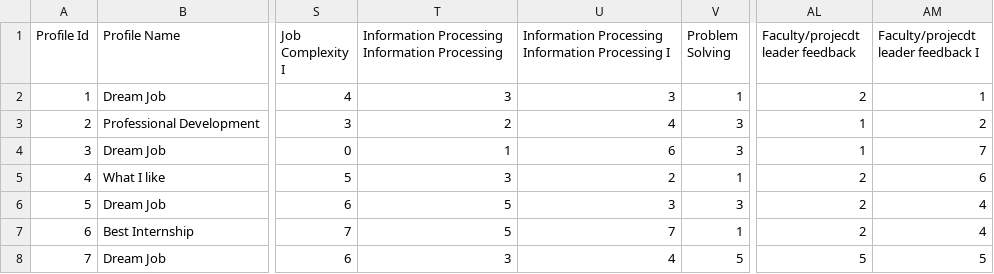
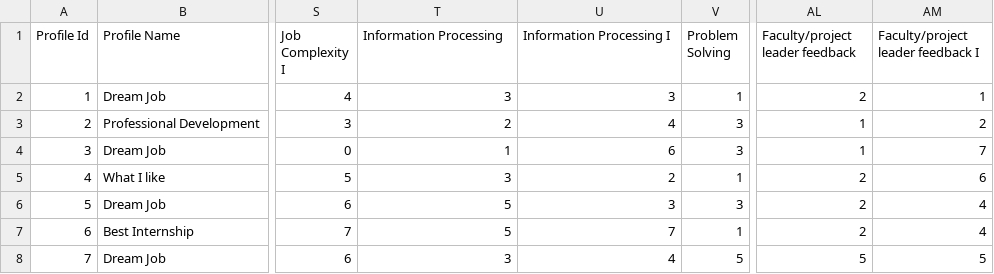
Before and after one commit to sultanovm95/CSC366, a CSV file: data/info/WorkPrefs.csv, drawn as a sheet; only a part is shown, gaps mark what is left out; the diff names each change by its address in the sheet, - before the commit and + after, or states it on an @@ line.

```diff
--- a/data/info/WorkPrefs.csv
+++ b/data/info/WorkPrefs.csv
-T1: Information Processing Information Processing
+T1: Information Processing
-U1: Information Processing Information Processing I
+U1: Information Processing I
-AL1: Faculty/projecdt leader feedback
+AL1: Faculty/project leader feedback
-AM1: Faculty/projecdt leader feedback I
+AM1: Faculty/project leader feedback I
```
Also changed, not shown: data/info/profile.csv, 2 other files.
